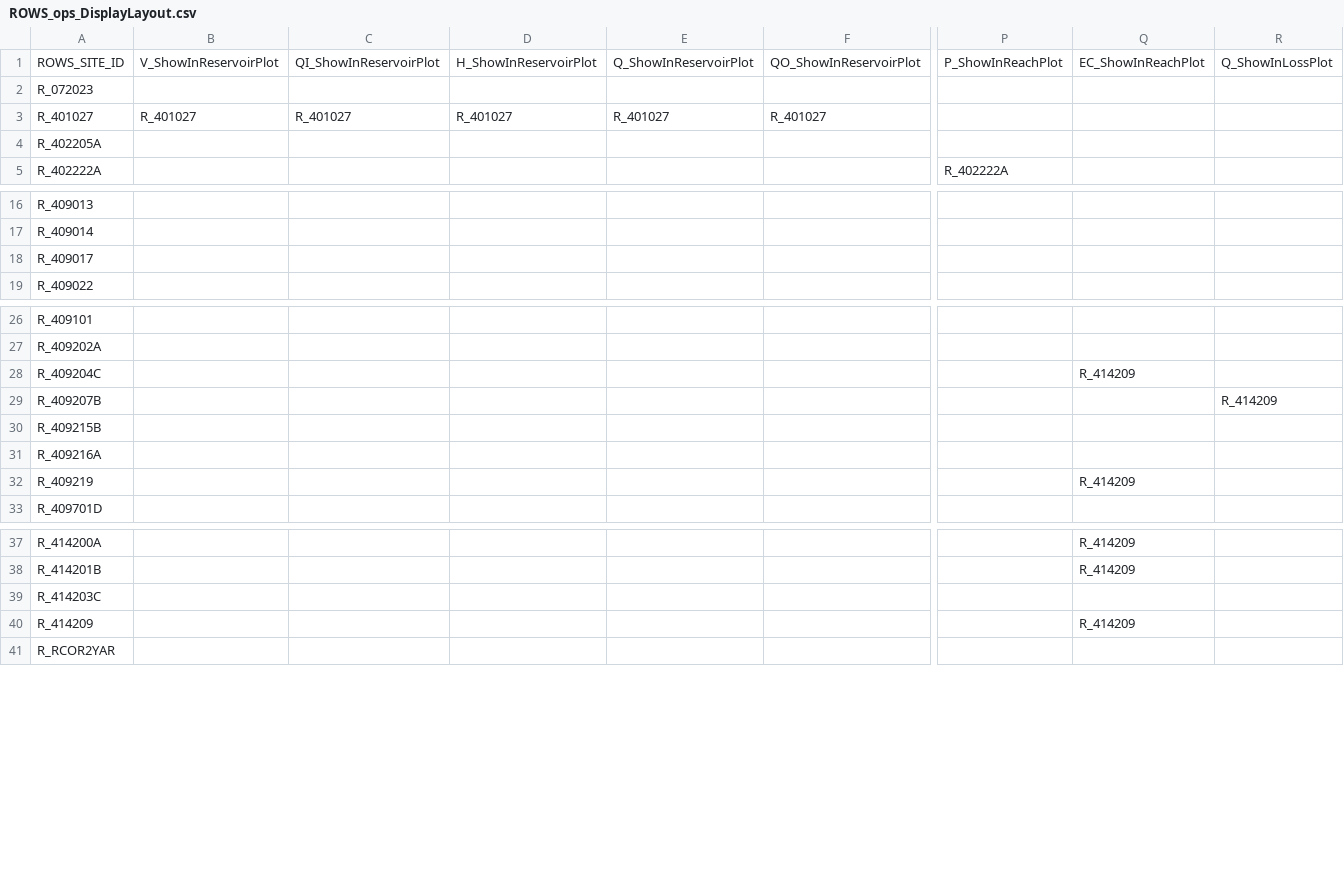
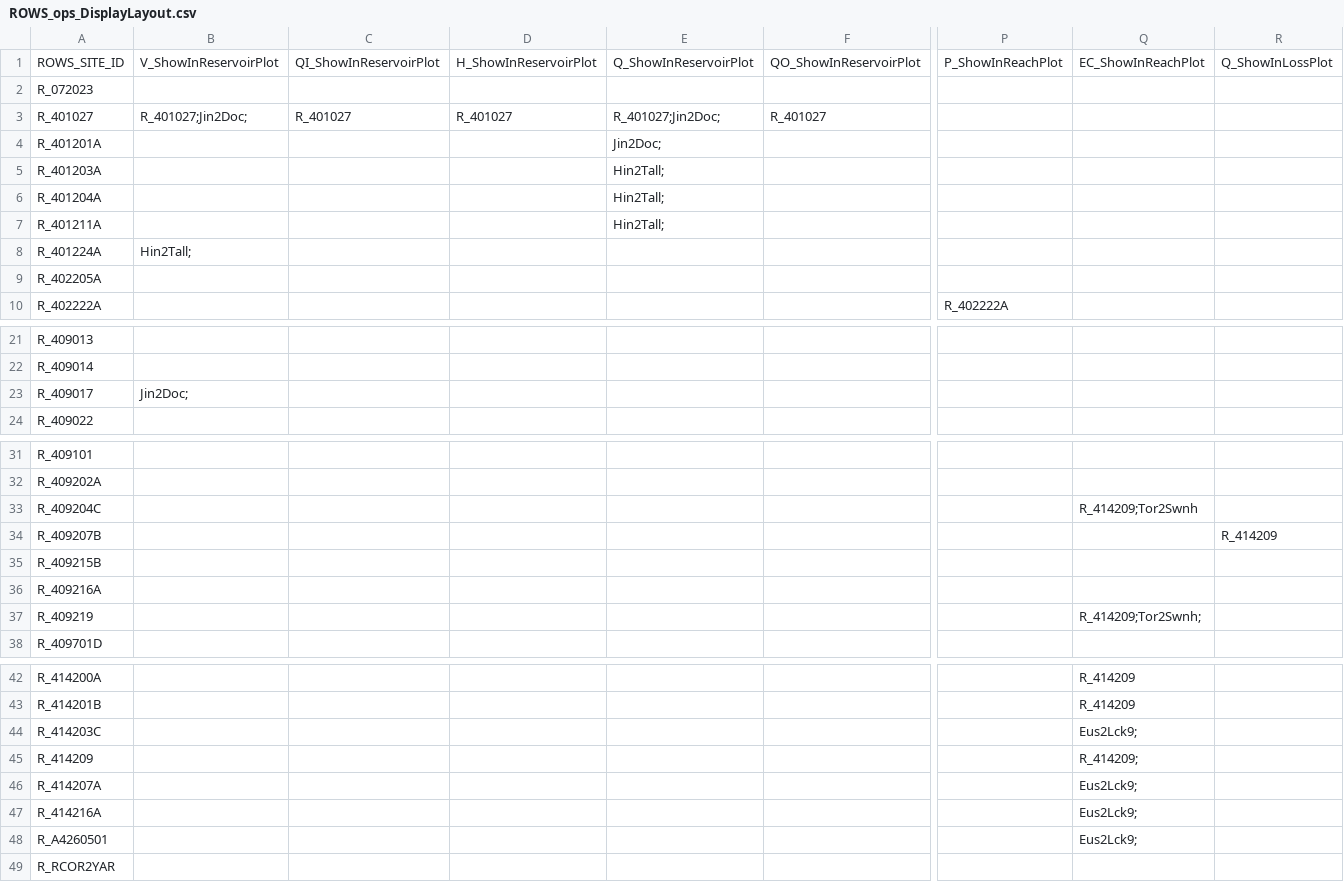
Before and after one commit to lawrenceMDBA/test, a CSV file: Config/MapLayerFiles/ROWS_ops_DisplayLayout.csv, drawn as a sheet; only a part is shown, gaps mark what is left out; addresses are those after the commit; rows hold the shown columns only; the diff names each change by its address in the sheet, - before the commit and + after, or states it on an @@ line.

```diff
--- a/Config/MapLayerFiles/ROWS_ops_DisplayLayout.csv
+++ b/Config/MapLayerFiles/ROWS_ops_DisplayLayout.csv
-B3: R_401027
+B3: R_401027;Jin2Doc;
-E3: R_401027
+E3: R_401027;Jin2Doc;
+row 4: R_401201A |  |  |  | Jin2Doc;
+row 5: R_401203A |  |  |  | Hin2Tall;
+row 6: R_401204A |  |  |  | Hin2Tall;
+row 7: R_401211A |  |  |  | Hin2Tall;
+row 8: R_401224A | Hin2Tall;
-B23: (empty)
+B23: Jin2Doc;
-Q33: R_414209
+Q33: R_414209;Tor2Swnh
-Q37: R_414209
+Q37: R_414209;Tor2Swnh;
-Q44: (empty)
+Q44: Eus2Lck9;
-Q45: R_414209
+Q45: R_414209;
+row 46: R_414207A |  |  |  |  |  |  | Eus2Lck9;
+row 47: R_414216A |  |  |  |  |  |  | Eus2Lck9;
+row 48: R_A4260501 |  |  |  |  |  |  | Eus2Lck9;
```
Also changed, not shown: Config/MapLayerFiles/ROWS_Locations.csv, 5 other files.
